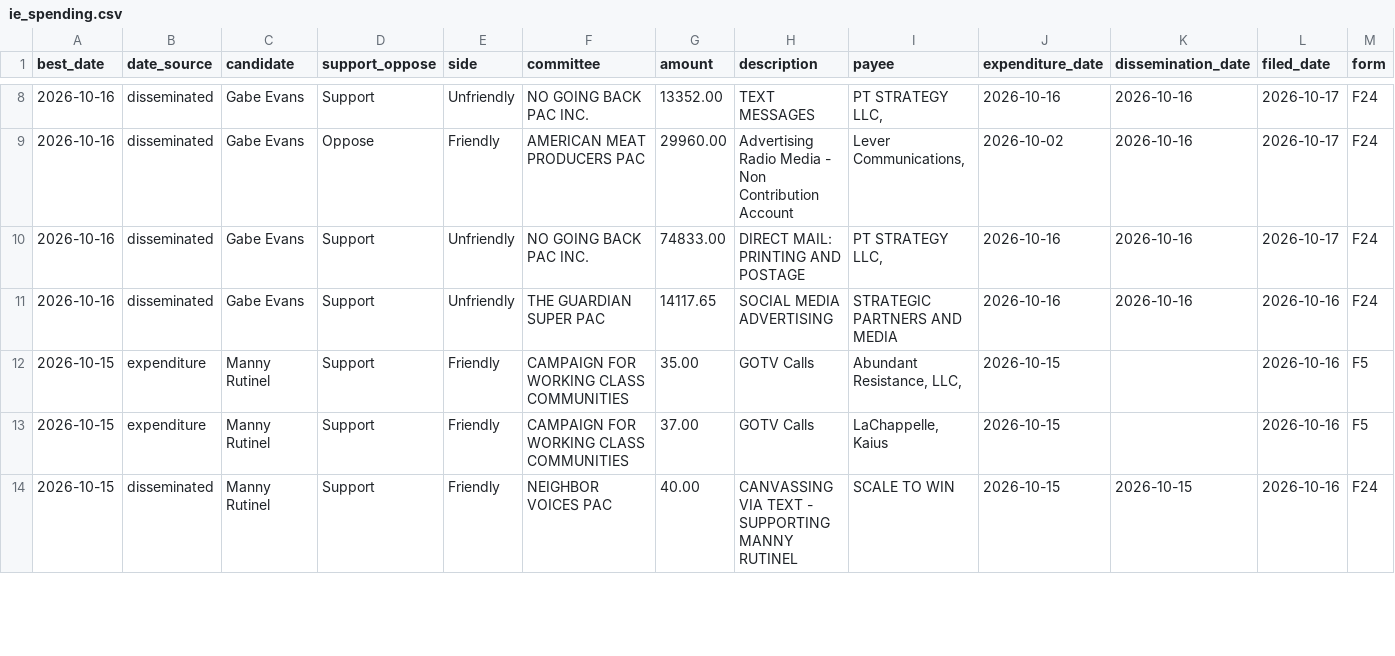
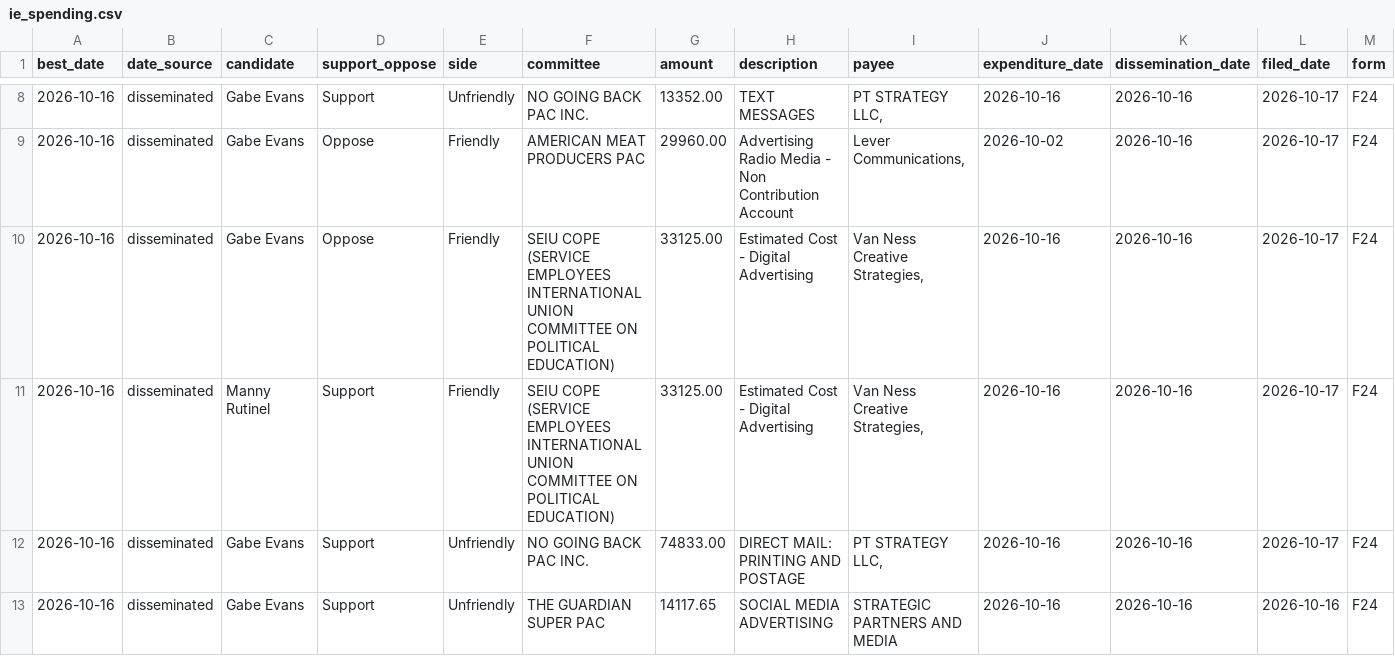
Before and after one commit to elliotgross-aidems/co8-ie-tracker, a CSV file: data/ie_spending.csv, drawn as a sheet; only a part is shown, gaps mark what is left out; the shorter side is filled out with more unchanged rows; rows hold the shown columns only; the diff names each change by its address in the sheet, - before the commit and + after, or states it on an @@ line.

```diff
--- a/data/ie_spending.csv
+++ b/data/ie_spending.csv
+row 10: 2026-10-16 | disseminated | Gabe Evans | Oppose | Friendly | SEIU COPE (SERVICE EMPLOYEES INTERNATIONAL UNION COMMITTEE ON POLITICAL EDUCATION) | 33125.00 | Estimated Cost - Digital Advertising | Van Ness Creative Strategies, | 2026-10-16 | 2026-10-16 | 2026-10-17 | F24
+row 11: 2026-10-16 | disseminated | Manny Rutinel | Support | Friendly | SEIU COPE (SERVICE EMPLOYEES INTERNATIONAL UNION COMMITTEE ON POLITICAL EDUCATION) | 33125.00 | Estimated Cost - Digital Advertising | Van Ness Creative Strategies, | 2026-10-16 | 2026-10-16 | 2026-10-17 | F24
```
Also changed, not shown: 2 other files.
